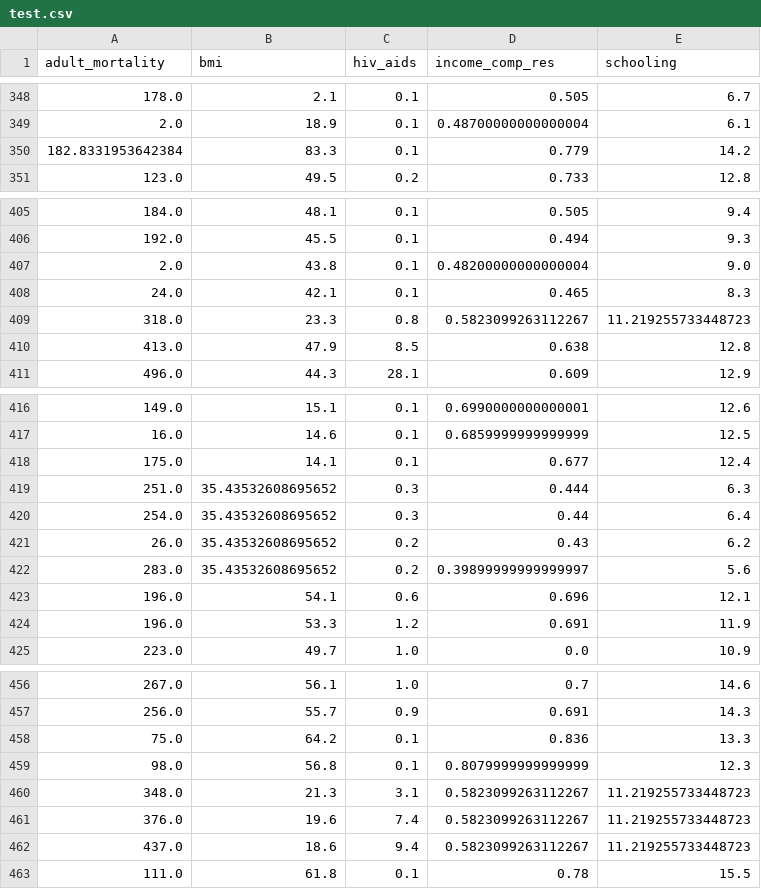
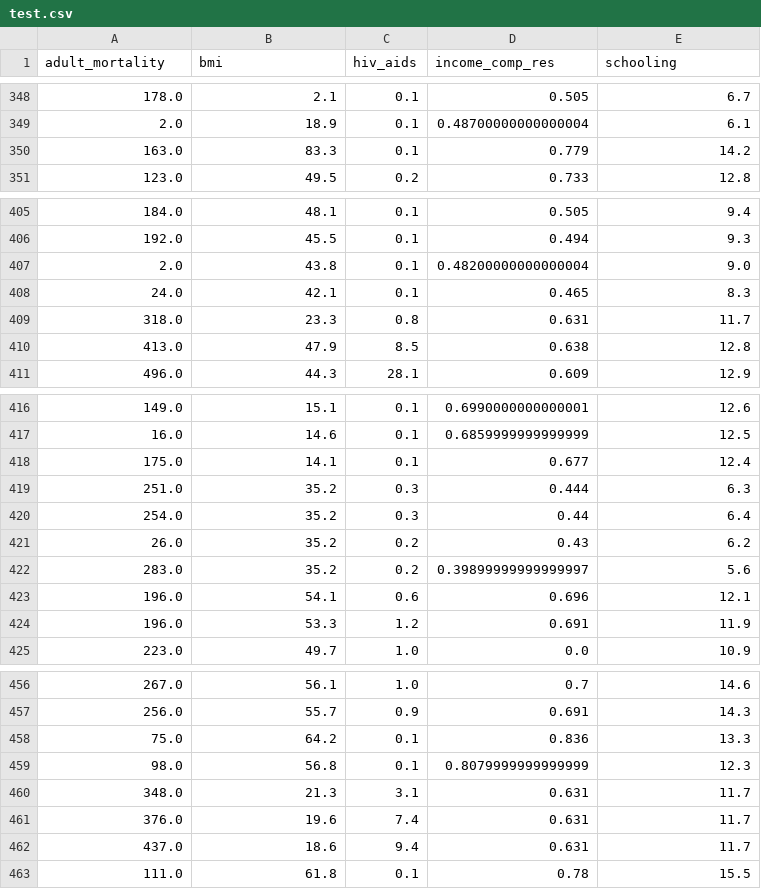
Before and after one commit to BrainTheos/uon-cci501-linear-regression, a CSV file: Datasets/test.csv, drawn as a sheet; only a part is shown, gaps mark what is left out; the diff covers the shown part only.

```diff
--- a/Datasets/test.csv
+++ b/Datasets/test.csv
@@ -349,3 +349,3 @@ adult_mortality,bmi,hiv_aids,income_comp_res,schooling
 2.0,18.9,0.1,0.48700000000000004,6.1
-182.8331953642384,83.3,0.1,0.779,14.2
+163.0,83.3,0.1,0.779,14.2
 123.0,49.5,0.2,0.733,12.8
@@ -408,3 +408,3 @@ adult_mortality,bmi,hiv_aids,income_comp_res,schooling
 24.0,42.1,0.1,0.465,8.3
-318.0,23.3,0.8,0.5823099263112267,11.219255733448723
+318.0,23.3,0.8,0.631,11.7
 413.0,47.9,8.5,0.638,12.8
@@ -418,6 +418,6 @@ adult_mortality,bmi,hiv_aids,income_comp_res,schooling
 175.0,14.1,0.1,0.677,12.4
-251.0,35.43532608695652,0.3,0.444,6.3
-254.0,35.43532608695652,0.3,0.44,6.4
-26.0,35.43532608695652,0.2,0.43,6.2
-283.0,35.43532608695652,0.2,0.39899999999999997,5.6
+251.0,35.2,0.3,0.444,6.3
+254.0,35.2,0.3,0.44,6.4
+26.0,35.2,0.2,0.43,6.2
+283.0,35.2,0.2,0.39899999999999997,5.6
 196.0,54.1,0.6,0.696,12.1
@@ -459,5 +459,5 @@ adult_mortality,bmi,hiv_aids,income_comp_res,schooling
 98.0,56.8,0.1,0.8079999999999999,12.3
-348.0,21.3,3.1,0.5823099263112267,11.219255733448723
-376.0,19.6,7.4,0.5823099263112267,11.219255733448723
-437.0,18.6,9.4,0.5823099263112267,11.219255733448723
+348.0,21.3,3.1,0.631,11.7
+376.0,19.6,7.4,0.631,11.7
+437.0,18.6,9.4,0.631,11.7
 111.0,61.8,0.1,0.78,15.5
```
Also changed, not shown: 36 edited cells elsewhere in this file, Datasets/train.csv, 1 other file.
